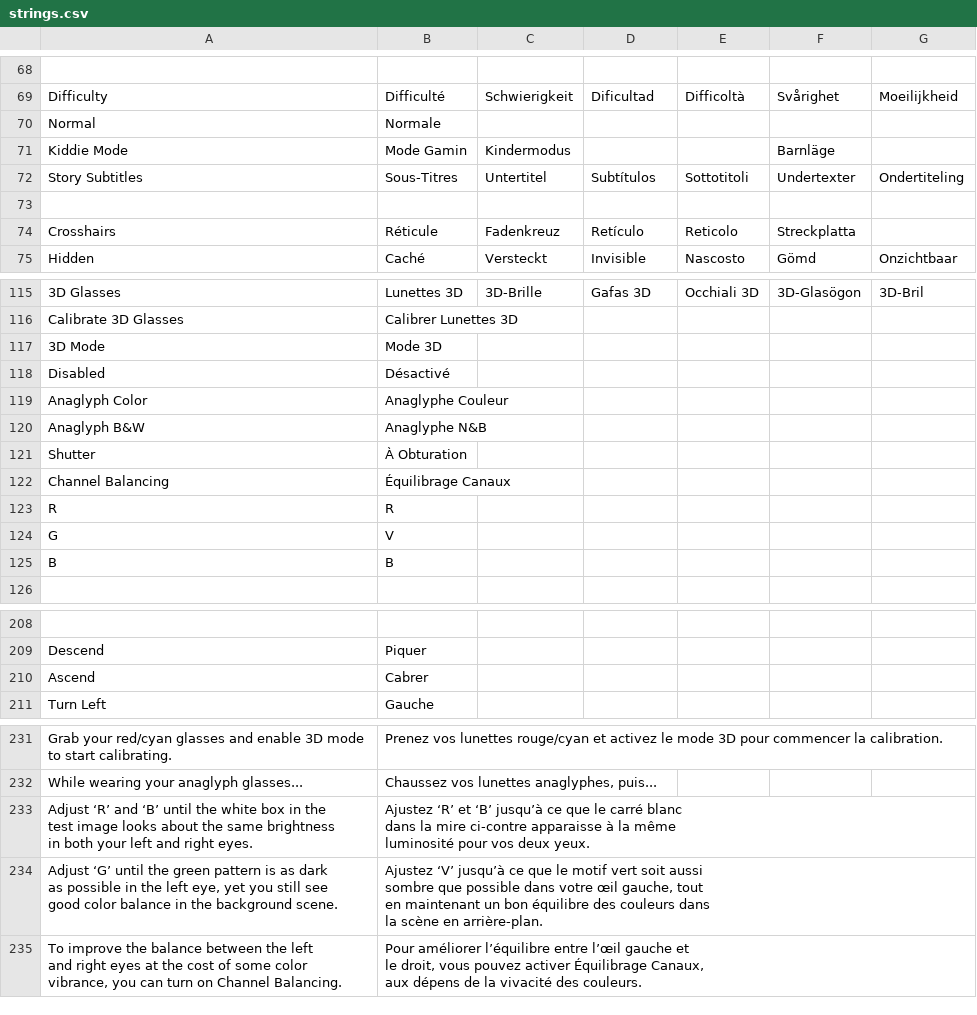
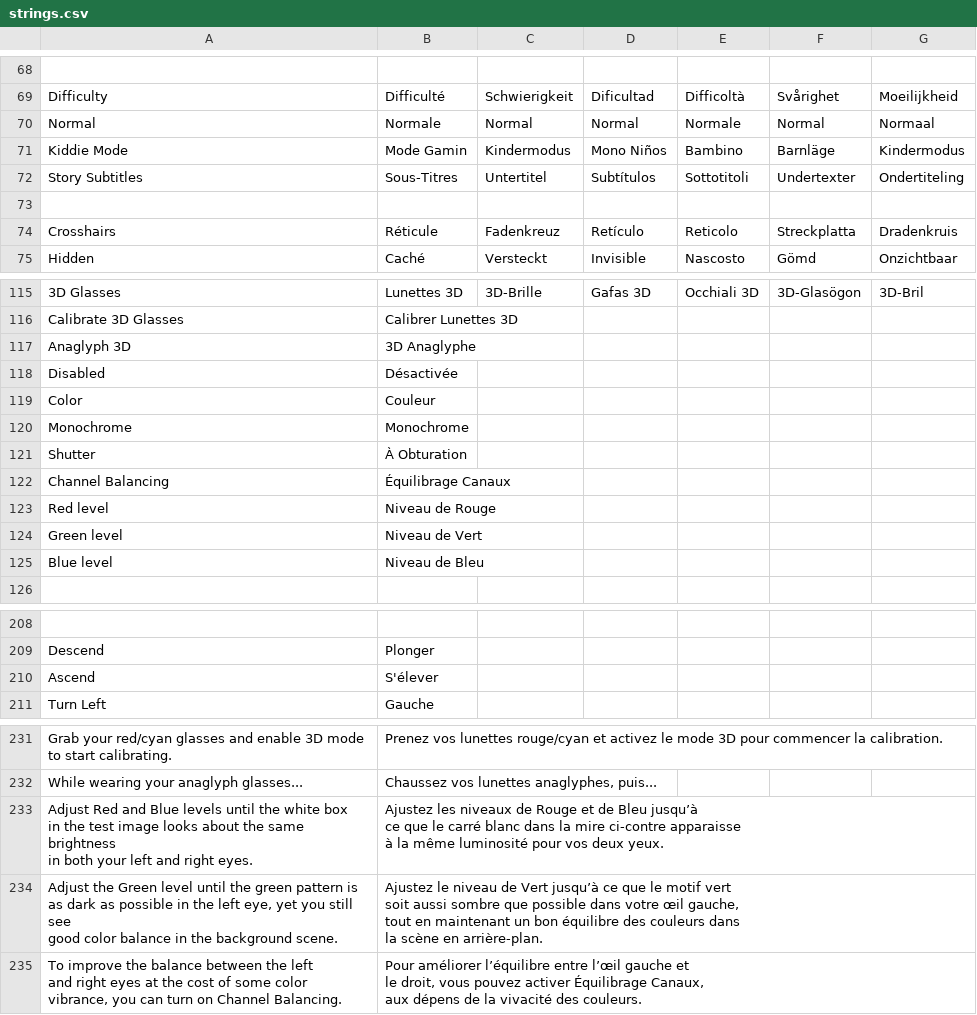
Before and after one commit to jorio/Nanosaur2, a CSV file: Data/System/strings.csv, drawn as a sheet; only a part is shown, gaps mark what is left out; removed rows and columns are numbered as before the commit, all else as after; ↵ is a line break in a cell; the diff covers the shown part only; the diff names each change by its address in the sheet, - before the commit and + after, or states it on an @@ line.

```diff
--- a/Data/System/strings.csv
+++ b/Data/System/strings.csv
-C70: (empty)
+C70: Normal
-D70: (empty)
+D70: Normal
-E70: (empty)
+E70: Normale
-F70: (empty)
+F70: Normal
-G70: (empty)
+G70: Normaal
-D71: (empty)
+D71: Mono Niños
-E71: (empty)
+E71: Bambino
-G71: (empty)
+G71: Kindermodus
-G74: (empty)
+G74: Dradenkruis
-row 117: 3D Mode | Mode 3D
+row 117: Anaglyph 3D | 3D Anaglyphe
-B118: Désactivé
+B118: Désactivée
-row 119: Anaglyph Color | Anaglyphe Couleur
-row 120: Anaglyph B&W | Anaglyphe N&B
+row 119: Color | Couleur
+row 120: Monochrome | Monochrome
-row 123: R | R
-row 124: G | V
-row 125: B | B
+row 123: Red level | Niveau de Rouge
+row 124: Green level | Niveau de Vert
+row 125: Blue level | Niveau de Bleu
-B209: Piquer
+B209: Plonger
-B210: Cabrer
+B210: S'élever
-row 233: Adjust ‘R’ and ‘B’ until the white box in the ↵ test image looks about the same brightness ↵ in both your left and right eyes. | Ajustez ‘R’ et ‘B’ jusqu’à ce que le carré blanc ↵ dans la mire ci-contre apparaisse à la même ↵ luminosité pour vos deux yeux.
+row 233: Adjust Red and Blue levels until the white box ↵ in the test image looks about the same brightness ↵ in both your left and right eyes. | Ajustez les niveaux de Rouge et de Bleu jusqu’à ↵ ce que le carré blanc dans la mire ci-contre apparaisse ↵ à la même luminosité pour vos deux yeux.
-A234: Adjust ‘G’ until the…
+A234: Adjust the Green level until the…
-B234: Ajustez ‘V’ jusqu’à ce…
+B234: Ajustez le niveau de Vert jusqu’à ce…
```
Also changed, not shown: 15 added rows, 15 removed rows and 50 edited cells elsewhere in this file, 8 other files.
